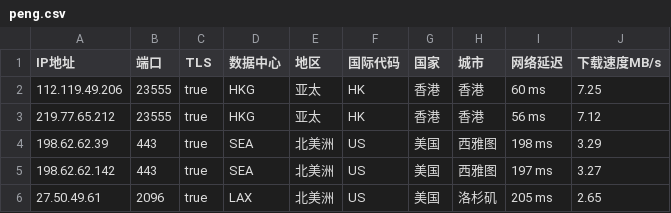
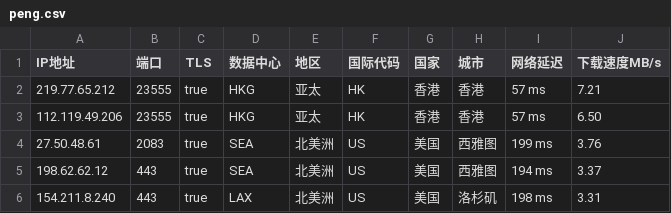
Before and after one commit to CEG1225/peng, a CSV file: peng.csv, drawn as a sheet.

Commit message:
PENG

```diff
--- a/peng.csv
+++ b/peng.csv
@@ -1,6 +1,6 @@
 IP地址,端口,TLS,数据中心,地区,国际代码,国家,城市,网络延迟,下载速度MB/s
-112.119.49.206,23555,true,HKG,亚太,HK,香港,香港,60 ms,7.25
-219.77.65.212,23555,true,HKG,亚太,HK,香港,香港,56 ms,7.12
-198.62.62.39,443,true,SEA,北美洲,US,美国,西雅图,198 ms,3.29
-198.62.62.142,443,true,SEA,北美洲,US,美国,西雅图,197 ms,3.27
-27.50.49.61,2096,true,LAX,北美洲,US,美国,洛杉矶,205 ms,2.65
+219.77.65.212,23555,true,HKG,亚太,HK,香港,香港,57 ms,7.21
+112.119.49.206,23555,true,HKG,亚太,HK,香港,香港,57 ms,6.50
+27.50.48.61,2083,true,SEA,北美洲,US,美国,西雅图,199 ms,3.76
+198.62.62.12,443,true,SEA,北美洲,US,美国,西雅图,194 ms,3.37
+154.211.8.240,443,true,LAX,北美洲,US,美国,洛杉矶,198 ms,3.31
```
Also changed, not shown: 1 other file.
